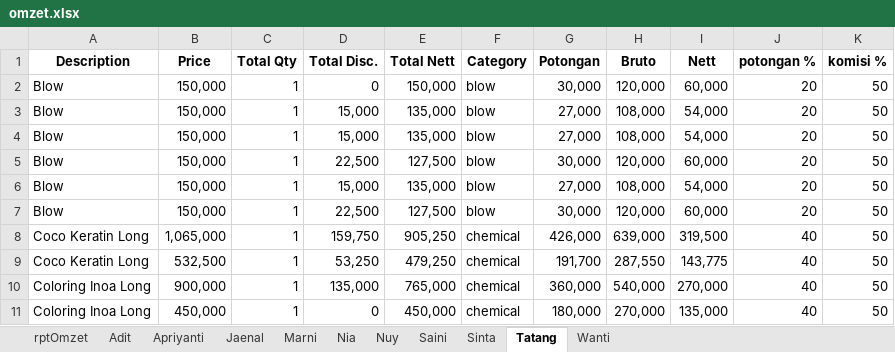
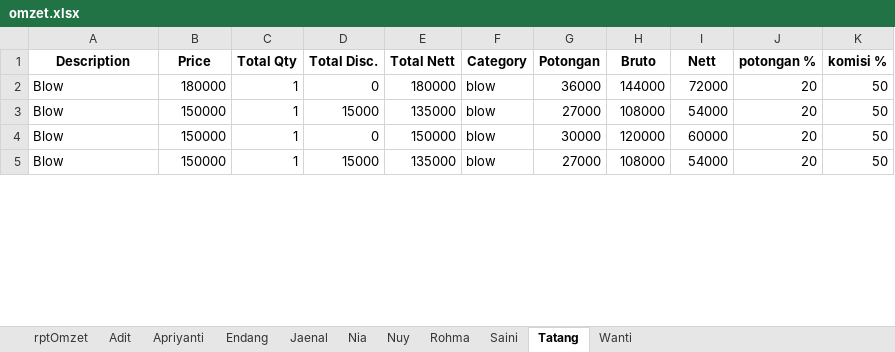
Before and after one commit to rusadi-46/excel-pandas, an Excel workbook: omzet.xlsx, sheet Tatang, drawn as a sheet; only a part is shown; values as stored, in another font and other column widths than the file's, no borders; removed rows and columns are numbered as before the commit, all else as after; the diff covers the shown part only; the diff names each change by its address in the sheet, - before the commit and + after, or states it on an @@ line.

```diff
--- a/omzet.xlsx (sheet Tatang)
+++ b/omzet.xlsx (sheet Tatang)
-sheet tab: Marni
-sheet tab: Sinta
+sheet tab: Endang
+sheet tab: Rohma
-B2 (Price): 150,000
+B2 (Price): 180000
-E2 (Total Nett): 150,000
+E2 (Total Nett): 180000
-G2 (Potongan): 30,000
+G2 (Potongan): 36000
-H2 (Bruto): 120,000
+H2 (Bruto): 144000
-I2 (Nett): 60,000
+I2 (Nett): 72000
-B3:B5 (Price): 150,000
+B3:B5 (Price): 150000
-D3 (Total Disc.): 15,000
+D3 (Total Disc.): 15000
-E3 (Total Nett): 135,000
+E3 (Total Nett): 135000
-G3 (Potongan): 27,000
+G3 (Potongan): 27000
-H3 (Bruto): 108,000
+H3 (Bruto): 108000
-I3 (Nett): 54,000
+I3 (Nett): 54000
-D4 (Total Disc.): 15,000
+D4 (Total Disc.): 0
-E4 (Total Nett): 135,000
+E4 (Total Nett): 150000
-G4 (Potongan): 27,000
+G4 (Potongan): 30000
-H4 (Bruto): 108,000
+H4 (Bruto): 120000
-I4 (Nett): 54,000
+I4 (Nett): 60000
-D5 (Total Disc.): 22,500
+D5 (Total Disc.): 15000
-E5 (Total Nett): 127,500
+E5 (Total Nett): 135000
-G5 (Potongan): 30,000
+G5 (Potongan): 27000
-H5 (Bruto): 120,000
+H5 (Bruto): 108000
-I5 (Nett): 60,000
+I5 (Nett): 54000
-row 6: Blow | 150,000 | 1 | 15,000 | 135,000 | blow | 27,000 | 108,000 | 54,000 | 20 | 50
-row 7: Blow | 150,000 | 1 | 22,500 | 127,500 | blow | 30,000 | 120,000 | 60,000 | 20 | 50
-row 8: Coco Keratin Long | 1,065,000 | 1 | 159,750 | 905,250 | chemical | 426,000 | 639,000 | 319,500 | 40 | 50
-row 9: Coco Keratin Long | 532,500 | 1 | 53,250 | 479,250 | chemical | 191,700 | 287,550 | 143,775 | 40 | 50
-row 10: Coloring Inoa Long | 900,000 | 1 | 135,000 | 765,000 | chemical | 360,000 | 540,000 | 270,000 | 40 | 50
-row 11: Coloring Inoa Long | 450,000 | 1 | 0 | 450,000 | chemical | 180,000 | 270,000 | 135,000 | 40 | 50
```
Also changed, not shown: 13 added rows, 79 removed rows and 136 edited cells elsewhere in this sheet, sheet rptOmzet, sheet Nia, sheet Adit, sheet Saini, sheet Nuy, sheet Jaenal, 2 more sheets, hidden cells, Final Omzet.xlsx, 19 other files.
